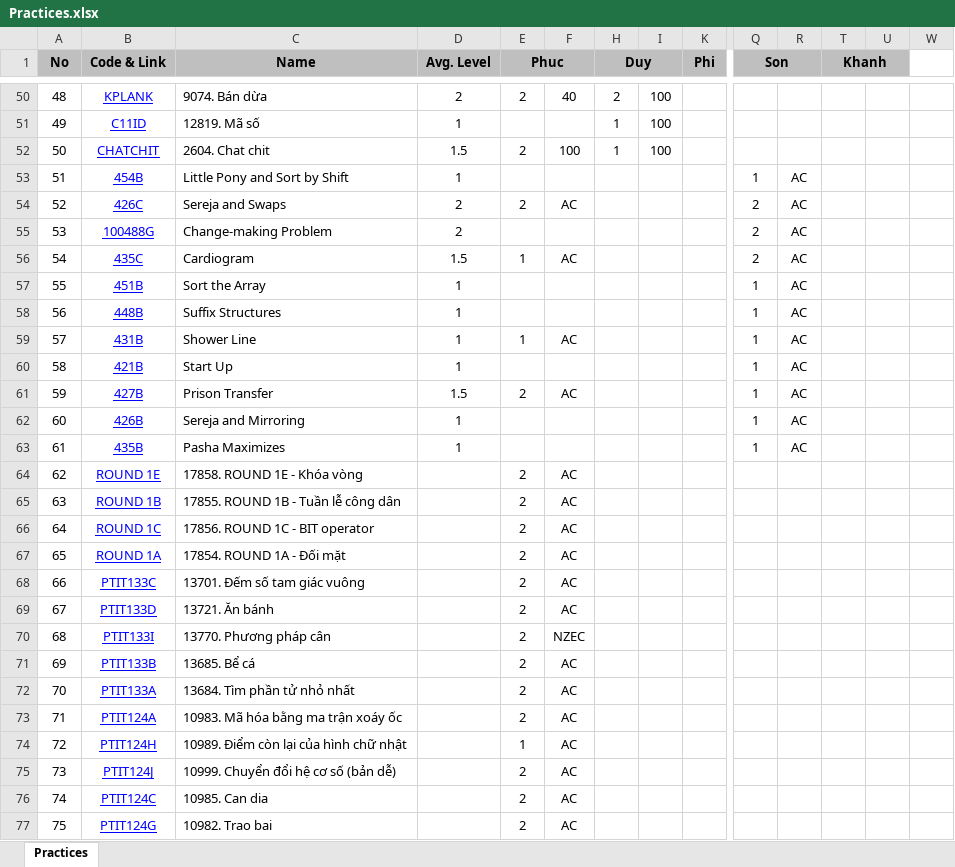
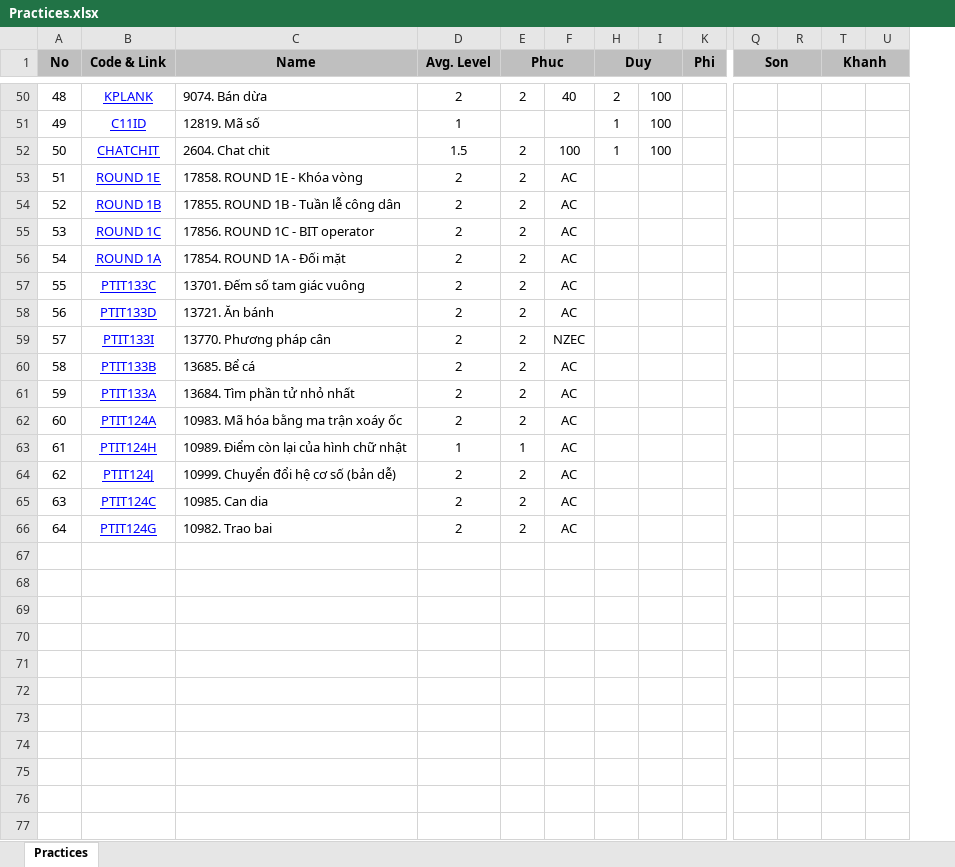
Before and after one commit to haminhngoc/Programming, an Excel workbook: Olympic-2014/Practices.xlsx, sheet Practices, drawn as a sheet; only a part is shown, gaps mark what is left out; values as stored, in another font and other column widths than the file's, no borders; removed rows and columns are numbered as before the commit, all else as after; rows hold the shown columns only; the diff names each change by its address in the sheet, - before the commit and + after, or states it on an @@ line.

Commit message:
...

```diff
--- a/Olympic-2014/Practices.xlsx (sheet Practices)
+++ b/Olympic-2014/Practices.xlsx (sheet Practices)
@@ column W hidden, empty @@
-row 53: 51 | 454B | Little Pony and Sort by Shift | 1 |  |  |  |  |  | 1 | AC
-row 54: 52 | 426C | Sereja and Swaps | 2 | 2 | AC |  |  |  | 2 | AC
-row 55: 53 | 100488G | Change-making Problem | 2 |  |  |  |  |  | 2 | AC
-row 56: 54 | 435C | Cardiogram | 1.5 | 1 | AC |  |  |  | 2 | AC
-row 57: 55 | 451B | Sort the Array | 1 |  |  |  |  |  | 1 | AC
-row 58: 56 | 448B | Suffix Structures | 1 |  |  |  |  |  | 1 | AC
-row 59: 57 | 431B | Shower Line | 1 | 1 | AC |  |  |  | 1 | AC
-row 60: 58 | 421B | Start Up | 1 |  |  |  |  |  | 1 | AC
-row 61: 59 | 427B | Prison Transfer | 1.5 | 2 | AC |  |  |  | 1 | AC
-row 62: 60 | 426B | Sereja and Mirroring | 1 |  |  |  |  |  | 1 | AC
-row 63: 61 | 435B | Pasha Maximizes | 1 |  |  |  |  |  | 1 | AC
@@ column A (No) renumbered from row 53 down @@
-D53:D62 (Avg. Level): (empty)
+D53:D62 (Avg. Level): 2
-D63 (Avg. Level): (empty)
+D63 (Avg. Level): 1
-D64:D66 (Avg. Level): (empty)
+D64:D66 (Avg. Level): 2
```
